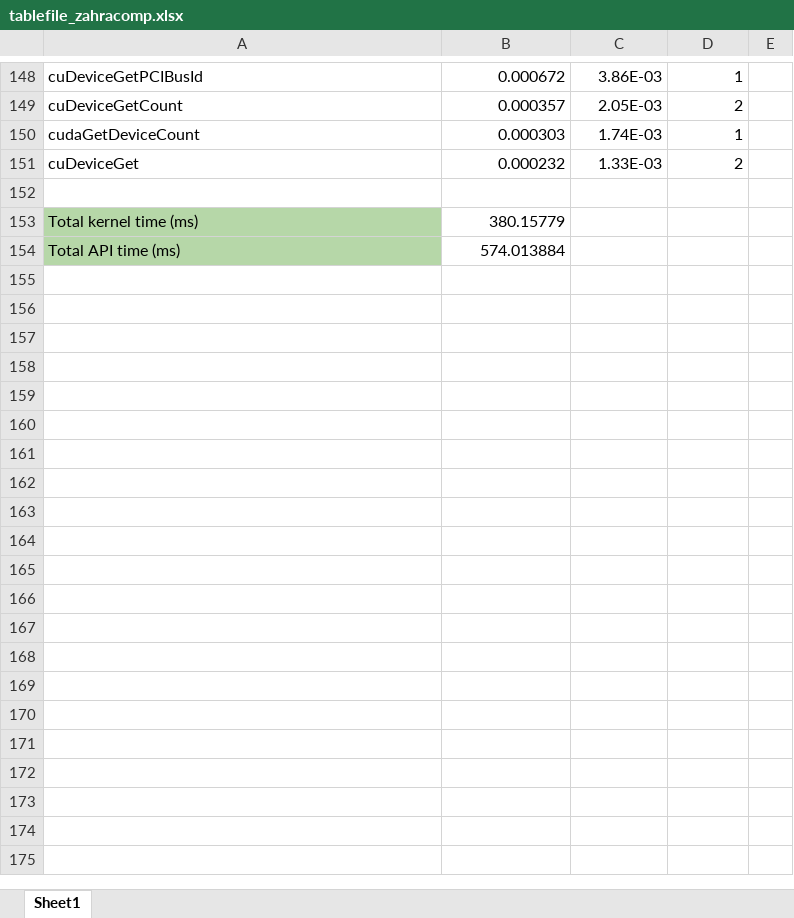
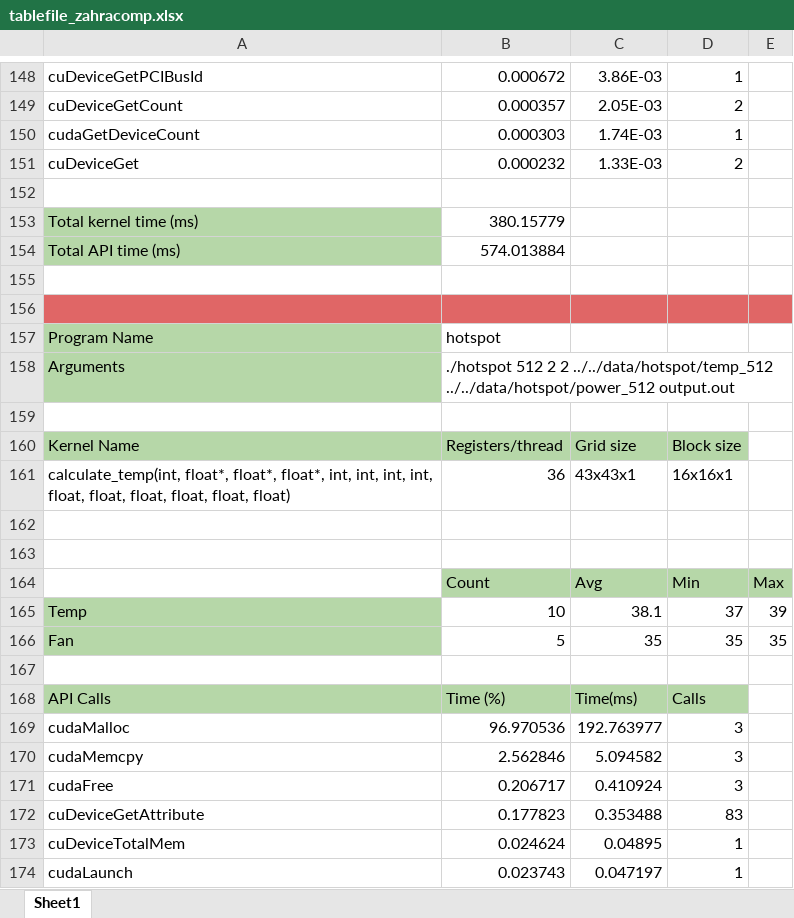
Before and after one commit to nitinagarwal/cs243FinalProject, an Excel workbook: tempfiles/zahracomp/tablefile_zahracomp.xlsx, sheet Sheet1, drawn as a sheet; only a part is shown, gaps mark what is left out; values as stored, in another font and other column widths than the file's, no borders; charts and pictures not drawn; the diff covers the shown part only; the diff names each change by its address in the sheet, - before the commit and + after, or states it on an @@ line.

```diff
--- a/tempfiles/zahracomp/tablefile_zahracomp.xlsx (sheet Sheet1)
+++ b/tempfiles/zahracomp/tablefile_zahracomp.xlsx (sheet Sheet1)
+row 155: (empty)
+row 156: (empty)
+row 157: Program Name | hotspot
+row 158: Arguments | ./hotspot 512 2 2 ../../data/hotspot/temp_512 ../../data/hotspot/power_512 output.out
+row 159: (empty)
+row 160: Kernel Name | Registers/thread | Grid size | Block size
+row 161: calculate_temp(int, float*, float*, float*, int, int, int, int, float, float, float, float, float, float) | 36 | 43x43x1 | 16x16x1
+row 162: (empty)
+row 163: (empty)
+row 164:  | Count | Avg | Min | Max
+row 165: Temp | 10 | 38.1 | 37 | 39
+row 166: Fan | 5 | 35 | 35 | 35
+row 167: (empty)
+row 168: API Calls | Time (%) | Time(ms) | Calls
+row 169: cudaMalloc | 96.970536 | 192.763977 | 3
+row 170: cudaMemcpy | 2.562846 | 5.094582 | 3
+row 171: cudaFree | 0.206717 | 0.410924 | 3
+row 172: cuDeviceGetAttribute | 0.177823 | 0.353488 | 83
+row 173: cuDeviceTotalMem | 0.024624 | 0.04895 | 1
+row 174: cudaLaunch | 0.023743 | 0.047197 | 1
```
Also changed, not shown: 10 added rows elsewhere in this sheet.
